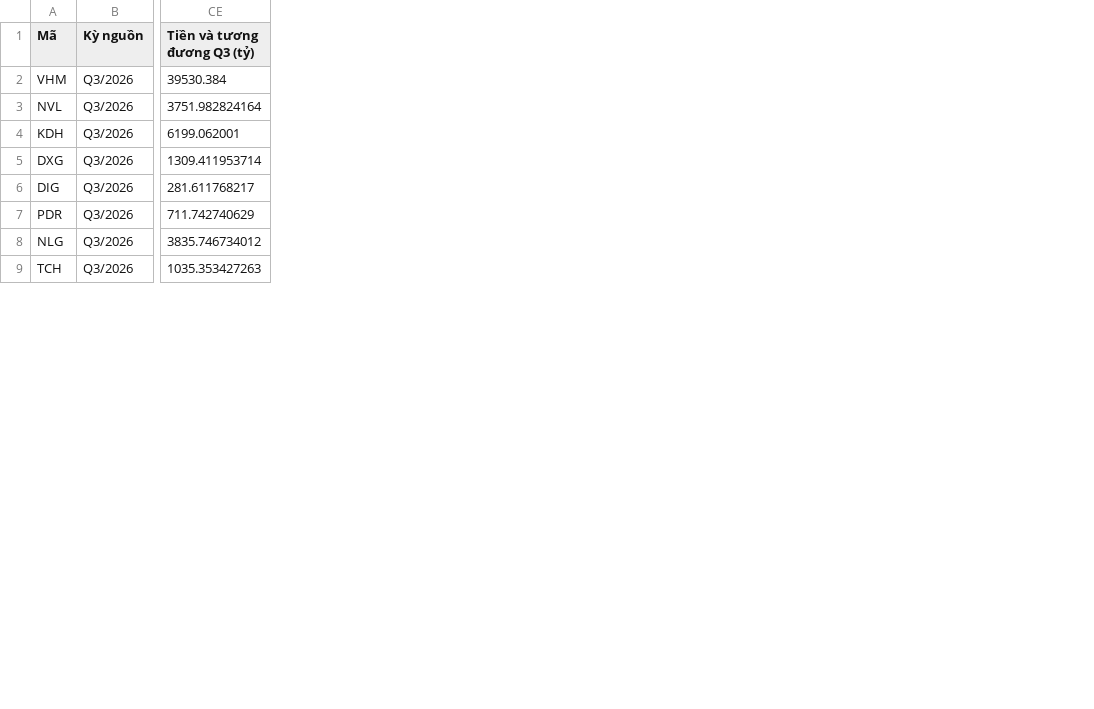
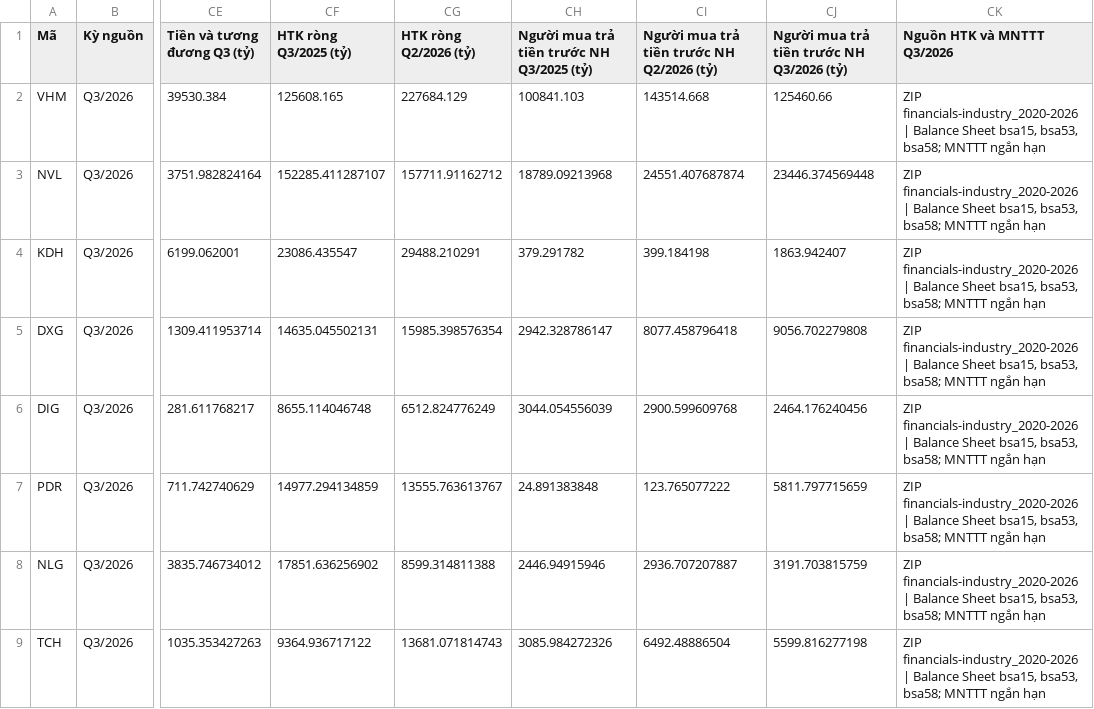
Before and after one commit to yunaduong2022-prog/tram-tin-hieu-ck, a CSV file: data/bds_fa_inputs.csv, drawn as a sheet; only a part is shown, gaps mark what is left out; the diff names each change by its address in the sheet, - before the commit and + after, or states it on an @@ line.

```diff
--- a/data/bds_fa_inputs.csv
+++ b/data/bds_fa_inputs.csv
+column CF (HTK ròng Q3/2025 (tỷ)), rows 2-9: 125608.165 | 152285.411287107 | 23086.435547 | 14635.045502131 | 8655.114046748 | 14977.294134859 | 17851.636256902 | 9364.936717122
+column CG (HTK ròng Q2/2026 (tỷ)), rows 2-9: 227684.129 | 157711.91162712 | 29488.210291 | 15985.398576354 | 6512.824776249 | 13555.763613767 | 8599.314811388 | 13681.071814743
+column CH, rows 1-9: Người mua trả tiền trước NH Q3/2025 (tỷ) | 100841.103 | 18789.09213968 | 379.291782 | 2942.328786147 | 3044.054556039 | 24.891383848 | 2446.94915946 | 3085.984272326
+column CI, rows 1-9: Người mua trả tiền trước NH Q2/2026 (tỷ) | 143514.668 | 24551.407687874 | 399.184198 | 8077.458796418 | 2900.599609768 | 123.765077222 | 2936.707207887 | 6492.48886504
+column CJ, rows 1-9: Người mua trả tiền trước NH Q3/2026 (tỷ) | 125460.66 | 23446.374569448 | 1863.942407 | 9056.702279808 | 2464.176240456 | 5811.797715659 | 3191.703815759 | 5599.816277198
+column CK (Nguồn HTK và MNTTT Q3/2026), rows 2-9: all ZIP financials-industry_2020-2026 | Balance Sheet bsa15, bsa53, bsa58; MNTTT ngắn hạn
```
Also changed, not shown: data/bds_fa_top5.csv, 3 other files.
